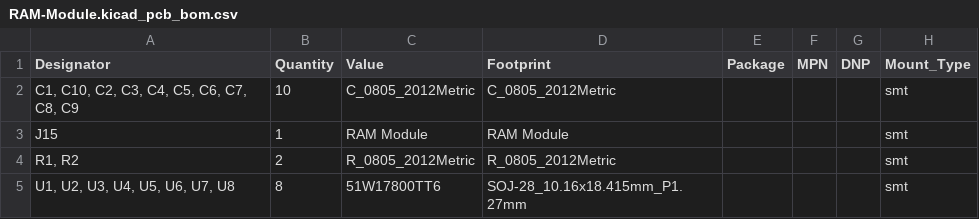
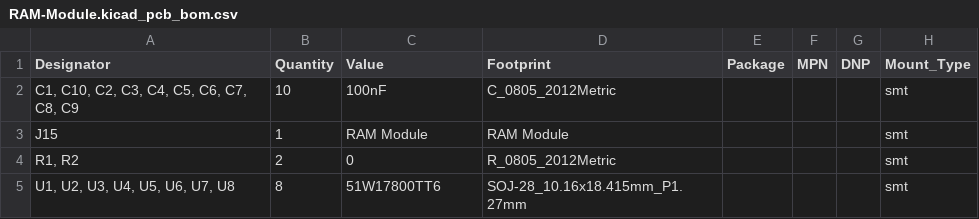
Before and after one commit to squaresausage/Open-Source-PC110, a CSV file: PCB/RAM-16MB/Fab/RAM-Module.kicad_pcb_bom.csv, drawn as a sheet.

```diff
--- a/PCB/RAM-16MB/Fab/RAM-Module.kicad_pcb_bom.csv
+++ b/PCB/RAM-16MB/Fab/RAM-Module.kicad_pcb_bom.csv
@@ -1,5 +1,5 @@
 Designator,Quantity,Value,Footprint,Package,MPN,DNP,Mount_Type
-"C1, C10, C2, C3, C4, C5, C6, C7, C8, C9",10,C_0805_2012Metric,C_0805_2012Metric,,,,smt
+"C1, C10, C2, C3, C4, C5, C6, C7, C8, C9",10,100nF,C_0805_2012Metric,,,,smt
 J15,1,RAM Module,RAM Module,,,,smt
-"R1, R2",2,R_0805_2012Metric,R_0805_2012Metric,,,,smt
+"R1, R2",2,0,R_0805_2012Metric,,,,smt
 "U1, U2, U3, U4, U5, U6, U7, U8",8,51W17800TT6,SOJ-28_10.16x18.415mm_P1.27mm,,,,smt
```
Also changed, not shown: PCB/RAM-16MB/Fab/RAM-Module.kicad_pcb_positions.csv, 1 other file.
